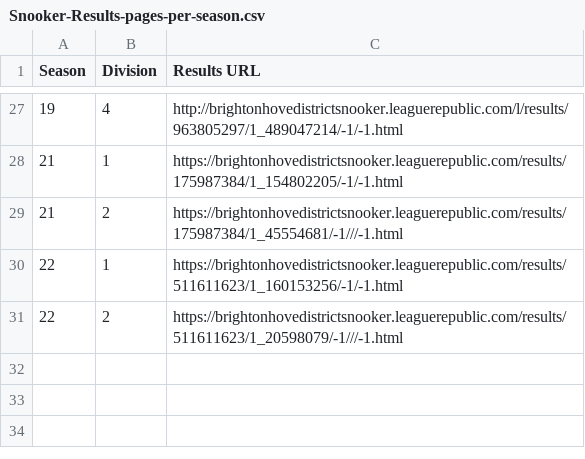
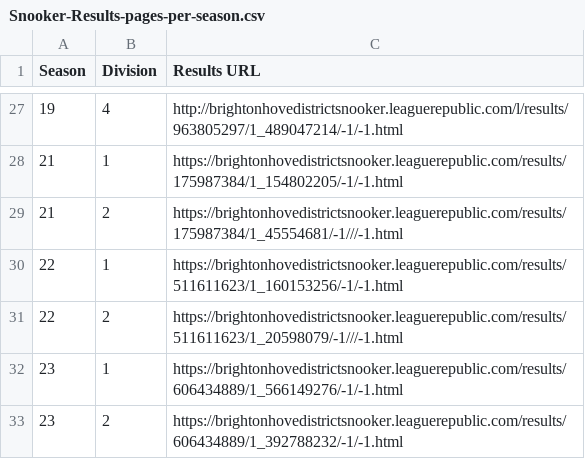
Before and after one commit to sheepworrier/bhdbsl, a CSV file: Snooker-Results-pages-per-season.csv, drawn as a sheet; only a part is shown, gaps mark what is left out; the diff names each change by its address in the sheet, - before the commit and + after, or states it on an @@ line.

```diff
--- a/Snooker-Results-pages-per-season.csv
+++ b/Snooker-Results-pages-per-season.csv
+row 32: 23 | 1 | https://brightonhovedistrictsnooker.leaguerepublic.com/results/606434889/1_566149276/-1/-1.html
+row 33: 23 | 2 | https://brightonhovedistrictsnooker.leaguerepublic.com/results/606434889/1_392788232/-1/-1.html
```
Also changed, not shown: New-website-breaks.csv, New-website-match-scores.csv, 11 other files.
